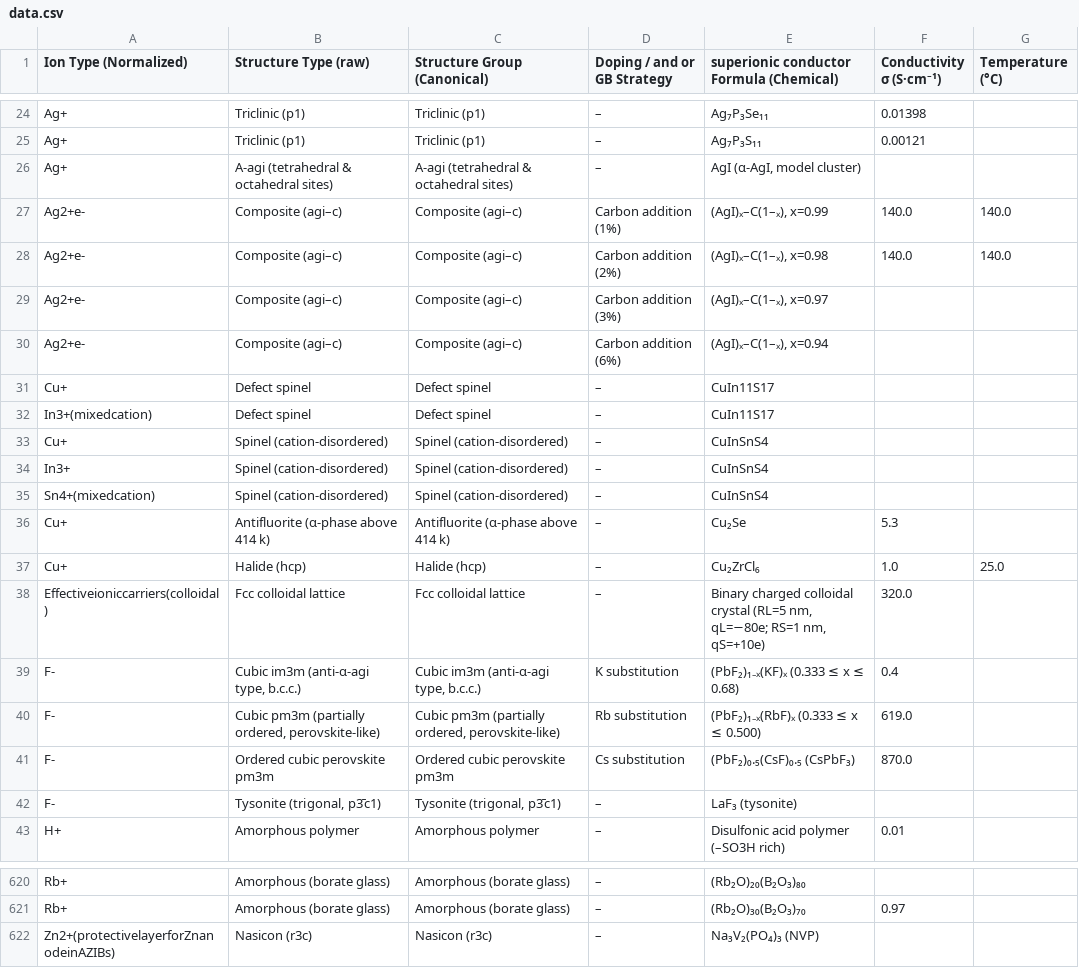
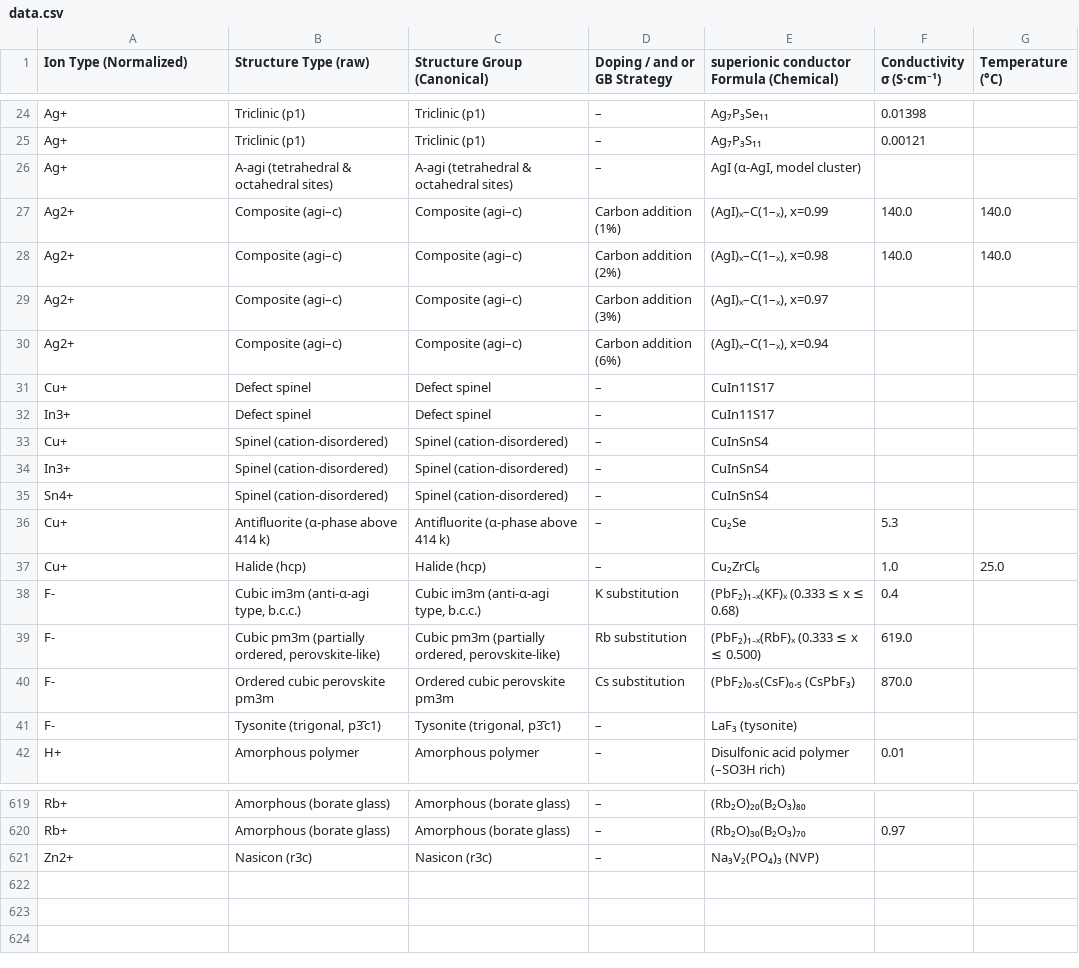
Before and after one commit to mahdi-arabinour/superionic_visualizations, a CSV file: section3-classification/radial-tree/data.csv, drawn as a sheet; only a part is shown, gaps mark what is left out.

Commit message:
Update data.csv

```diff
--- a/section3-classification/radial-tree/data.csv
+++ b/section3-classification/radial-tree/data.csv
@@ -26,14 +26,13 @@
 "Ag+","Α-agi (tetrahedral & octahedral sites)","Α-agi (tetrahedral & octahedral sites)","–","AgI (α-AgI, model cluster)","",""
-"Ag2+e-","Composite (agi–c)","Composite (agi–c)","Carbon addition (1%)","(AgI)ₓ–C(1–ₓ), x=0.99","140.0","140.0"
-"Ag2+e-","Composite (agi–c)","Composite (agi–c)","Carbon addition (2%)","(AgI)ₓ–C(1–ₓ), x=0.98","140.0","140.0"
-"Ag2+e-","Composite (agi–c)","Composite (agi–c)","Carbon addition (3%)","(AgI)ₓ–C(1–ₓ), x=0.97","",""
-"Ag2+e-","Composite (agi–c)","Composite (agi–c)","Carbon addition (6%)","(AgI)ₓ–C(1–ₓ), x=0.94","",""
+"Ag2+","Composite (agi–c)","Composite (agi–c)","Carbon addition (1%)","(AgI)ₓ–C(1–ₓ), x=0.99","140.0","140.0"
+"Ag2+","Composite (agi–c)","Composite (agi–c)","Carbon addition (2%)","(AgI)ₓ–C(1–ₓ), x=0.98","140.0","140.0"
+"Ag2+","Composite (agi–c)","Composite (agi–c)","Carbon addition (3%)","(AgI)ₓ–C(1–ₓ), x=0.97","",""
+"Ag2+","Composite (agi–c)","Composite (agi–c)","Carbon addition (6%)","(AgI)ₓ–C(1–ₓ), x=0.94","",""
 "Cu+","Defect spinel","Defect spinel","–","CuIn11S17","",""
-"In3+(mixedcation)","Defect spinel","Defect spinel","–","CuIn11S17","",""
+"In3+","Defect spinel","Defect spinel","–","CuIn11S17","",""
 "Cu+","Spinel (cation-disordered)","Spinel (cation-disordered)","–","CuInSnS4","",""
 "In3+","Spinel (cation-disordered)","Spinel (cation-disordered)","–","CuInSnS4","",""
-"Sn4+(mixedcation)","Spinel (cation-disordered)","Spinel (cation-disordered)","–","CuInSnS4","",""
+"Sn4+","Spinel (cation-disordered)","Spinel (cation-disordered)","–","CuInSnS4","",""
 "Cu+","Antifluorite (α-phase above 414 k)","Antifluorite (α-phase above 414 k)","–","Cu₂Se","5.3",""
 "Cu+","Halide (hcp)","Halide (hcp)","–","Cu₂ZrCl₆","1.0","25.0"
-"Effectiveioniccarriers(colloidal)","Fcc colloidal lattice","Fcc colloidal lattice","–","Binary charged colloidal crystal (RL=5 nm, qL=−80e; RS=1 nm, qS=+10e)","320.0",""
 "F-","Cubic im3m (anti-α-agi type, b.c.c.)","Cubic im3m (anti-α-agi type, b.c.c.)","K substitution","(PbF₂)₁₋ₓ(KF)ₓ (0.333 ≤ x ≤ 0.68)","0.4",""
@@ -621,2 +620,2 @@
 "Rb+","Amorphous (borate glass)","Amorphous (borate glass)","–","(Rb₂O)₃₀(B₂O₃)₇₀","0.97",""
-"Zn2+(protectivelayerforZnanodeinAZIBs)","Nasicon (r3c)","Nasicon (r3c)","–","Na₃V₂(PO₄)₃ (NVP)","",""
+"Zn2+","Nasicon (r3c)","Nasicon (r3c)","–","Na₃V₂(PO₄)₃ (NVP)","",""
```
